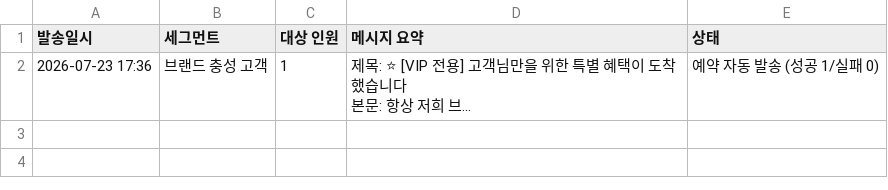
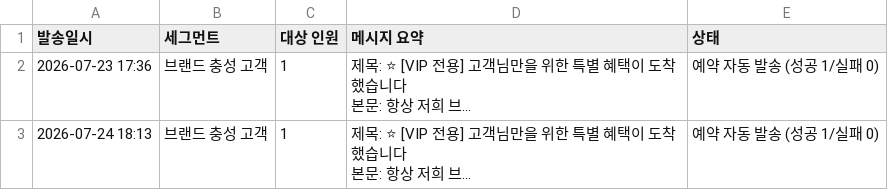
Before and after one commit to mungs-n/swing-crm-agent, a CSV file: data/campaign_history.csv, drawn as a sheet; ↵ is a line break in a cell; the diff names each change by its address in the sheet, - before the commit and + after, or states it on an @@ line.

```diff
--- a/data/campaign_history.csv
+++ b/data/campaign_history.csv
+row 3: 2026-07-24 18:13 | 브랜드 충성 고객 | 1 | 제목: ⭐ [VIP 전용] 고객님만을 위한 특별 혜택이 도착했습니다 ↵ 본문: 항상 저희 브... | 예약 자동 발송 (성공 1/실패 0)
```
Also changed, not shown: 1 other file.
